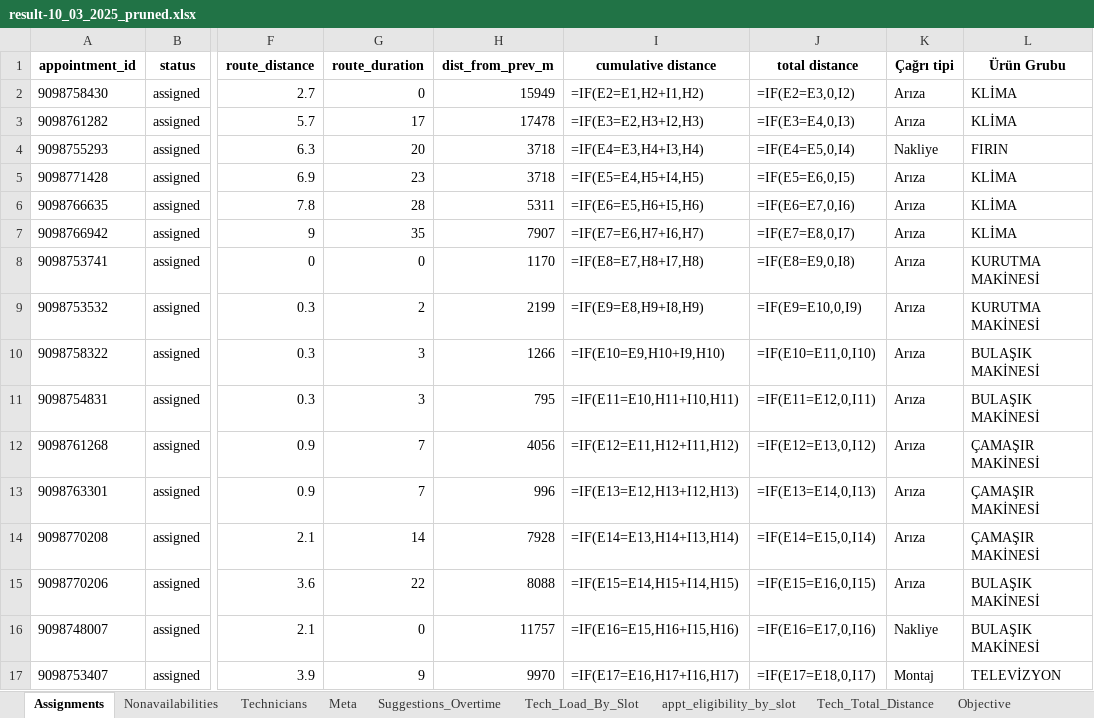
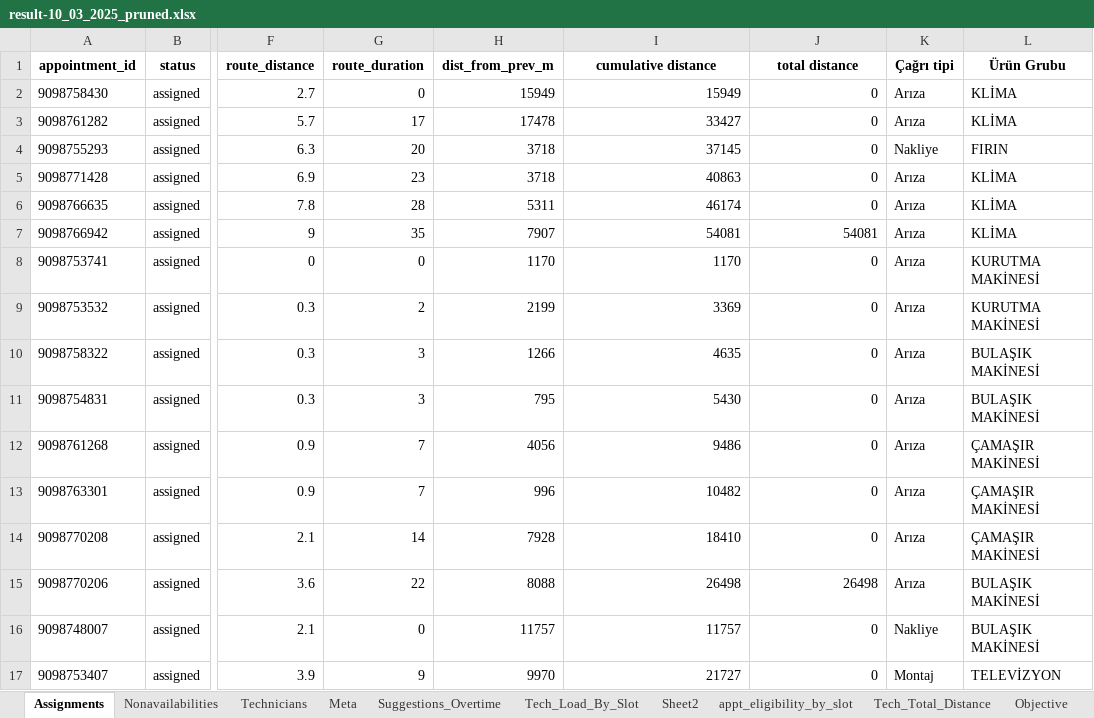
Before and after one commit to inciskaleli/DispatchOptimization-Vestel, an Excel workbook: Data/scenarios/capacity_weight=1/technician_capacity_100-driving_speed_dynamic/result-10_03_2025_pruned.xlsx, sheet Assignments, drawn as a sheet; only a part is shown, gaps mark what is left out; values as stored, in another font and other column widths than the file's, no borders; formulas without a stored value are shown as written; the diff covers the shown part only; the diff names each change by its address in the sheet, - before the commit and + after, or states it on an @@ line.

```diff
--- a/Data/scenarios/capacity_weight=1/technician_capacity_100-driving_speed_dynamic/result-10_03_2025_pruned.xlsx (sheet Assignments)
+++ b/Data/scenarios/capacity_weight=1/technician_capacity_100-driving_speed_dynamic/result-10_03_2025_pruned.xlsx (sheet Assignments)
+sheet tab: Sheet2
-I2 (cumulative distance): =IF(E2=E1,H2+I1,H2)
+I2 (cumulative distance): 15949
-J2 (total distance): =IF(E2=E3,0,I2)
+J2 (total distance): 0
-I3 (cumulative distance): =IF(E3=E2,H3+I2,H3)
+I3 (cumulative distance): 33427
-J3 (total distance): =IF(E3=E4,0,I3)
+J3 (total distance): 0
-I4 (cumulative distance): =IF(E4=E3,H4+I3,H4)
+I4 (cumulative distance): 37145
-J4 (total distance): =IF(E4=E5,0,I4)
+J4 (total distance): 0
-I5 (cumulative distance): =IF(E5=E4,H5+I4,H5)
+I5 (cumulative distance): 40863
-J5 (total distance): =IF(E5=E6,0,I5)
+J5 (total distance): 0
-I6 (cumulative distance): =IF(E6=E5,H6+I5,H6)
+I6 (cumulative distance): 46174
-J6 (total distance): =IF(E6=E7,0,I6)
+J6 (total distance): 0
-I7 (cumulative distance): =IF(E7=E6,H7+I6,H7)
+I7 (cumulative distance): 54081
-J7 (total distance): =IF(E7=E8,0,I7)
+J7 (total distance): 54081
-I8 (cumulative distance): =IF(E8=E7,H8+I7,H8)
+I8 (cumulative distance): 1170
-J8 (total distance): =IF(E8=E9,0,I8)
+J8 (total distance): 0
-I9 (cumulative distance): =IF(E9=E8,H9+I8,H9)
+I9 (cumulative distance): 3369
-J9 (total distance): =IF(E9=E10,0,I9)
+J9 (total distance): 0
-I10 (cumulative distance): =IF(E10=E9,H10+I9,H10)
+I10 (cumulative distance): 4635
-J10 (total distance): =IF(E10=E11,0,I10)
+J10 (total distance): 0
-I11 (cumulative distance): =IF(E11=E10,H11+I10,H11)
+I11 (cumulative distance): 5430
-J11 (total distance): =IF(E11=E12,0,I11)
+J11 (total distance): 0
-I12 (cumulative distance): =IF(E12=E11,H12+I11,H12)
+I12 (cumulative distance): 9486
-J12 (total distance): =IF(E12=E13,0,I12)
+J12 (total distance): 0
-I13 (cumulative distance): =IF(E13=E12,H13+I12,H13)
+I13 (cumulative distance): 10482
-J13 (total distance): =IF(E13=E14,0,I13)
+J13 (total distance): 0
-I14 (cumulative distance): =IF(E14=E13,H14+I13,H14)
+I14 (cumulative distance): 18410
-J14 (total distance): =IF(E14=E15,0,I14)
+J14 (total distance): 0
-I15 (cumulative distance): =IF(E15=E14,H15+I14,H15)
+I15 (cumulative distance): 26498
-J15 (total distance): =IF(E15=E16,0,I15)
+J15 (total distance): 26498
-I16 (cumulative distance): =IF(E16=E15,H16+I15,H16)
+I16 (cumulative distance): 11757
-J16 (total distance): =IF(E16=E17,0,I16)
+J16 (total distance): 0
-I17 (cumulative distance): =IF(E17=E16,H17+I16,H17)
+I17 (cumulative distance): 21727
-J17 (total distance): =IF(E17=E18,0,I17)
+J17 (total distance): 0
```
Also changed, not shown: 138 edited cells elsewhere in this sheet, sheet appt_eligibility_by_slot, Data/scenarios/capacity_weight=1/technician_capacity_100-driving_speed_dynamic/result-11_03_2025_pruned.xlsx, Data/scenarios/capacity_weight=1/technician_capacity_100-driving_speed_dynamic/result-12_03_2025_pruned.xlsx, 2 other files.
